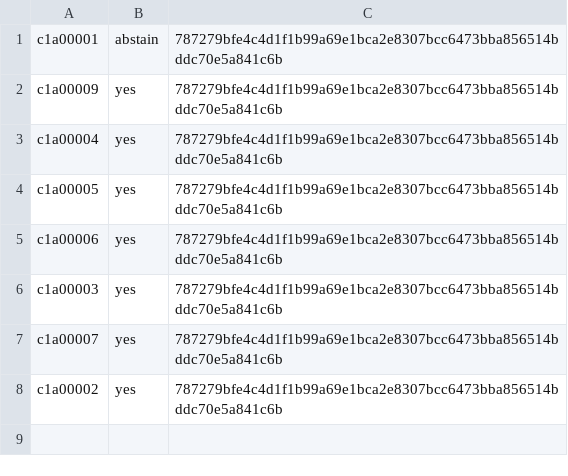
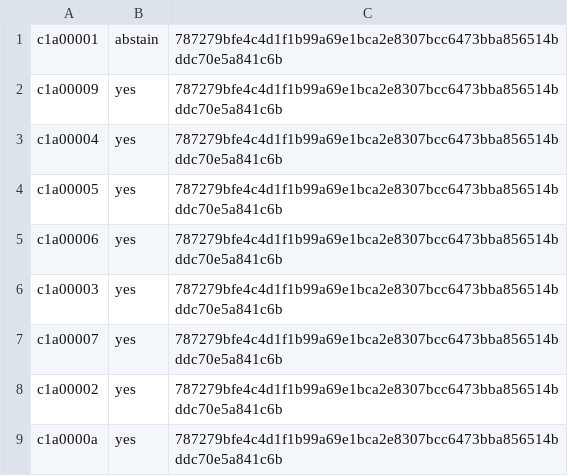
Before and after one commit to ottojung/viche, a TSV file: records/ballots/institutional-knowledge-and-communications-act-v4.tsv, drawn as a sheet.

Commit message:
Re-propose c1a0000a YES ballot on IKCA v4 (unchanged content; conflict-repair)

```diff
--- a/records/ballots/institutional-knowledge-and-communications-act-v4.tsv
+++ b/records/ballots/institutional-knowledge-and-communications-act-v4.tsv
@@ -8 +8,2 @@ c1a00007	yes	787279bfe4c4d1f1b99a69e1bca2e8307bcc6473bba856514bddc70e5a841c6b
 c1a00002	yes	787279bfe4c4d1f1b99a69e1bca2e8307bcc6473bba856514bddc70e5a841c6b
+c1a0000a	yes	787279bfe4c4d1f1b99a69e1bca2e8307bcc6473bba856514bddc70e5a841c6b
```
Also changed, not shown: 1 other file.
